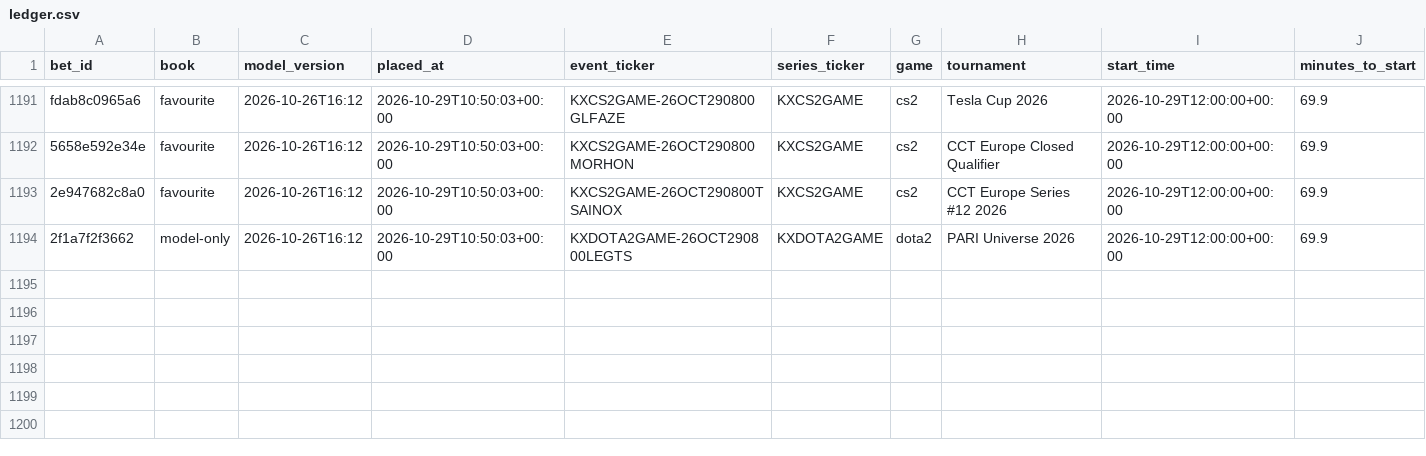
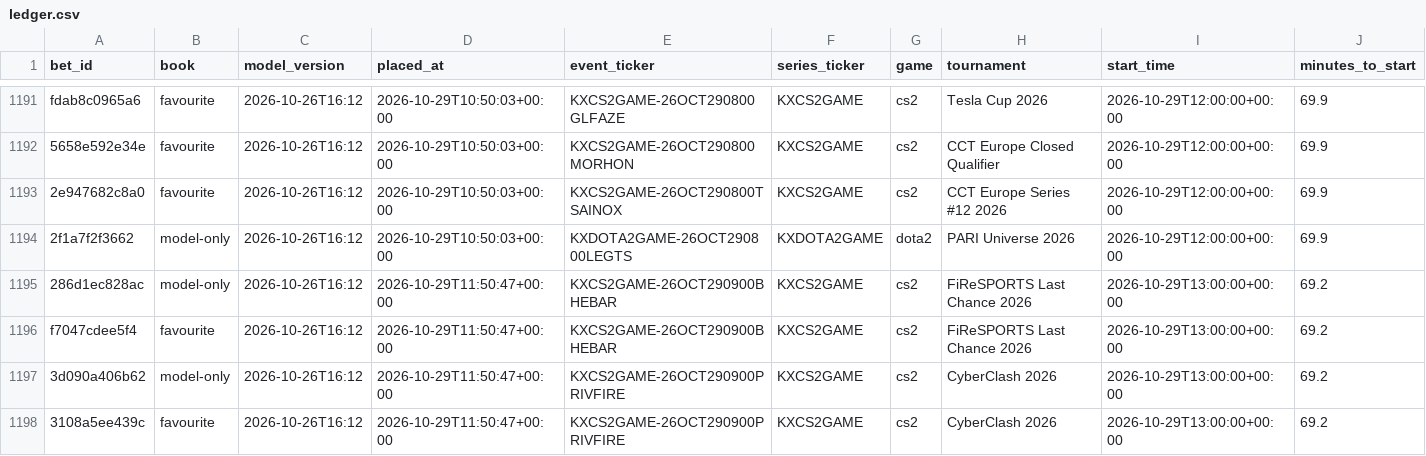
Before and after one commit to nathangin/esports-betting, a CSV file: state/paper/ledger.csv, drawn as a sheet; only a part is shown, gaps mark what is left out; rows hold the shown columns only; the diff names each change by its address in the sheet, - before the commit and + after, or states it on an @@ line.

```diff
--- a/state/paper/ledger.csv
+++ b/state/paper/ledger.csv
+row 1195: 286d1ec828ac | model-only | 2026-10-26T16:12 | 2026-10-29T11:50:47+00:00 | KXCS2GAME-26OCT290900BHEBAR | KXCS2GAME | cs2 | FiReSPORTS Last Chance 2026 | 2026-10-29T13:00:00+00:00 | 69.2
+row 1196: f7047cdee5f4 | favourite | 2026-10-26T16:12 | 2026-10-29T11:50:47+00:00 | KXCS2GAME-26OCT290900BHEBAR | KXCS2GAME | cs2 | FiReSPORTS Last Chance 2026 | 2026-10-29T13:00:00+00:00 | 69.2
+row 1197: 3d090a406b62 | model-only | 2026-10-26T16:12 | 2026-10-29T11:50:47+00:00 | KXCS2GAME-26OCT290900PRIVFIRE | KXCS2GAME | cs2 | CyberClash 2026 | 2026-10-29T13:00:00+00:00 | 69.2
+row 1198: 3108a5ee439c | favourite | 2026-10-26T16:12 | 2026-10-29T11:50:47+00:00 | KXCS2GAME-26OCT290900PRIVFIRE | KXCS2GAME | cs2 | CyberClash 2026 | 2026-10-29T13:00:00+00:00 | 69.2
```
Also changed, not shown: state/paper/closes.csv, 7 other files.
